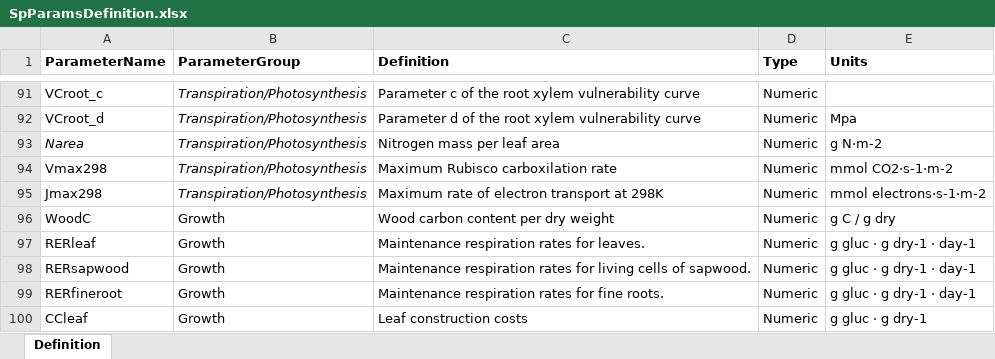
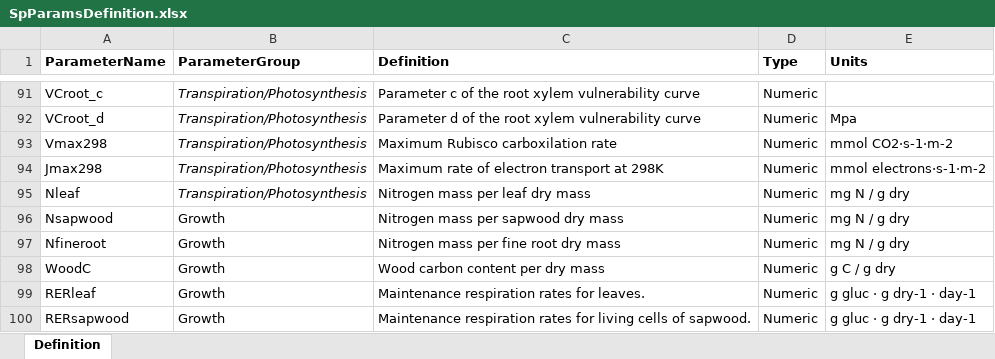
Before and after one commit to emf-creaf/medfate, an Excel workbook: data-raw/SpParamsDefinition.xlsx, sheet Definition, drawn as a sheet; only a part is shown, gaps mark what is left out; the shorter side is filled out with more unchanged rows; values as stored, in another font and other column widths than the file's, no borders; removed rows and columns are numbered as before the commit, all else as after; the diff names each change by its address in the sheet, - before the commit and + after, or states it on an @@ line.

```diff
--- a/data-raw/SpParamsDefinition.xlsx (sheet Definition)
+++ b/data-raw/SpParamsDefinition.xlsx (sheet Definition)
-row 93: Narea | Transpiration/Photosynthesis | Nitrogen mass per leaf area | Numeric | g N·m-2
+row 95: Nleaf | Transpiration/Photosynthesis | Nitrogen mass per leaf dry mass | Numeric | mg N / g dry
+row 96: Nsapwood | Growth | Nitrogen mass per sapwood dry mass | Numeric | mg N / g dry
+row 97: Nfineroot | Growth | Nitrogen mass per fine root dry mass | Numeric | mg N / g dry
-C98 (Definition): Wood carbon content per dry weight
+C98 (Definition): Wood carbon content per dry mass
```
Also changed, not shown: data-raw/SpParamsMED.xlsx, 11 other files.
